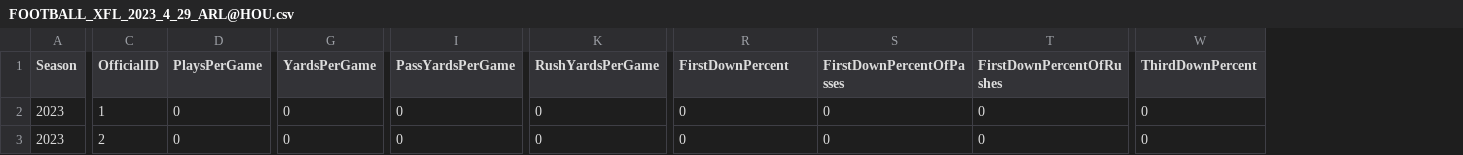
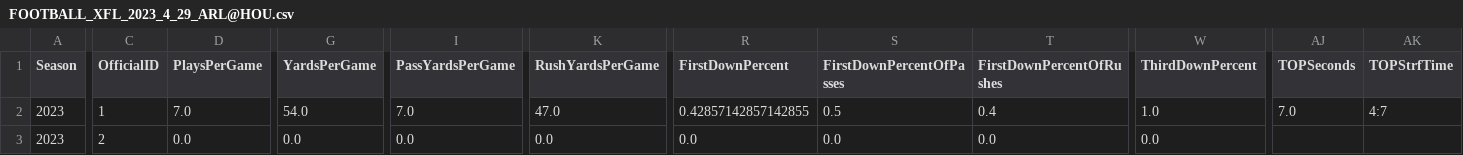
Before and after one commit to armstjc/xfl-2023-data-repository, a CSV file: game_stats/team/raw/csv/FOOTBALL_XFL_2023_4_29_ARL@HOU.csv, drawn as a sheet; only a part is shown, gaps mark what is left out; the diff covers the shown part only; the diff names each change by its address in the sheet, - before the commit and + after, or states it on an @@ line.

```diff
--- a/game_stats/team/raw/csv/FOOTBALL_XFL_2023_4_29_ARL@HOU.csv
+++ b/game_stats/team/raw/csv/FOOTBALL_XFL_2023_4_29_ARL@HOU.csv
+column AJ (TOPSeconds), row 2: 7.0
+column AK (TOPStrfTime), row 2: 4:7
-D2 (PlaysPerGame): 0
+D2 (PlaysPerGame): 7.0
-G2 (YardsPerGame): 0
+G2 (YardsPerGame): 54.0
-I2 (PassYardsPerGame): 0
+I2 (PassYardsPerGame): 7.0
-K2 (RushYardsPerGame): 0
+K2 (RushYardsPerGame): 47.0
-R2 (FirstDownPercent): 0
+R2 (FirstDownPercent): 0.42857142857142855
-S2 (FirstDownPercentOfPasses): 0
+S2 (FirstDownPercentOfPasses): 0.5
-T2 (FirstDownPercentOfRushes): 0
+T2 (FirstDownPercentOfRushes): 0.4
-W2 (ThirdDownPercent): 0
+W2 (ThirdDownPercent): 1.0
-D3 (PlaysPerGame): 0
+D3 (PlaysPerGame): 0.0
-G3 (YardsPerGame): 0
+G3 (YardsPerGame): 0.0
-I3 (PassYardsPerGame): 0
+I3 (PassYardsPerGame): 0.0
-K3 (RushYardsPerGame): 0
+K3 (RushYardsPerGame): 0.0
-R3 (FirstDownPercent): 0
+R3 (FirstDownPercent): 0.0
-S3 (FirstDownPercentOfPasses): 0
+S3 (FirstDownPercentOfPasses): 0.0
-T3 (FirstDownPercentOfRushes): 0
+T3 (FirstDownPercentOfRushes): 0.0
-W3 (ThirdDownPercent): 0
+W3 (ThirdDownPercent): 0.0
```
Also changed, not shown: 34 edited cells elsewhere in this file, game_stats/player/csv/2023_xfl_player_season_stats.csv, game_stats/player/raw/csv/FOOTBALL_XFL_2023_4_29_ARL@HOU.csv, 23 other files.
